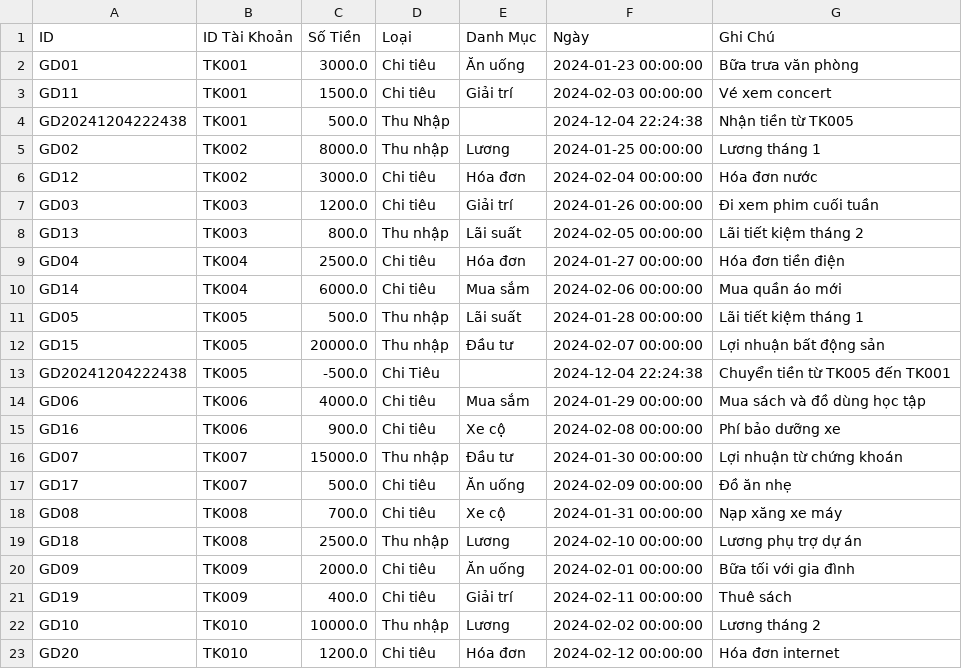
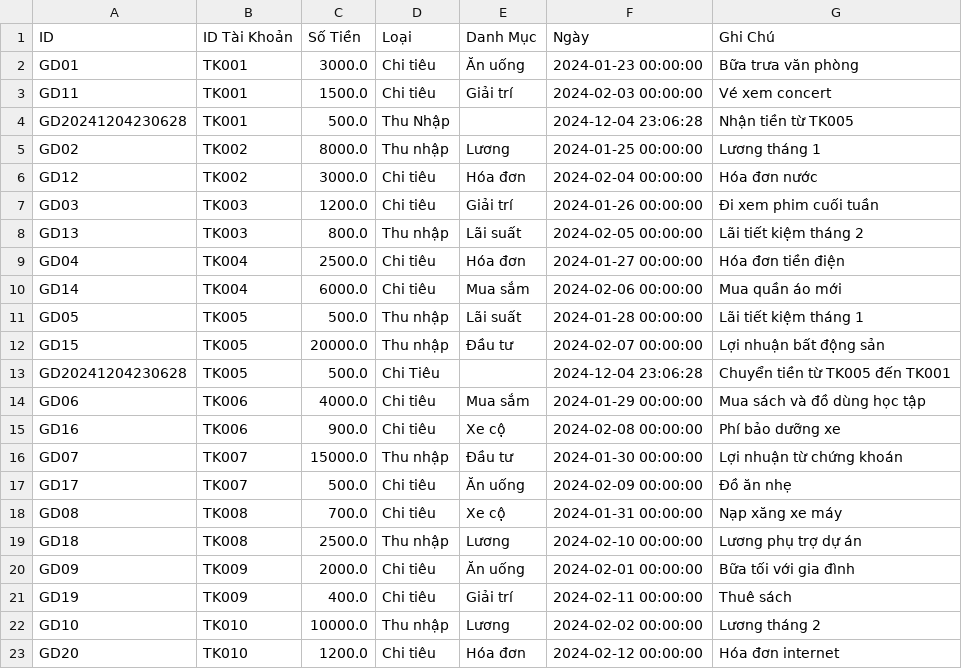
Before and after one commit to Lamnguyen030405/financial_management, a CSV file: giaodich.csv, drawn as a sheet.

```diff
--- a/giaodich.csv
+++ b/giaodich.csv
@@ -3,3 +3,3 @@ GD01,TK001,3000.0,Chi tiêu,Ăn uống,2024-01-23 00:00:00,Bữa trưa văn phò
 GD11,TK001,1500.0,Chi tiêu,Giải trí,2024-02-03 00:00:00,Vé xem concert
-GD20241204222438,TK001,500.0,Thu Nhập,,2024-12-04 22:24:38,Nhận tiền từ TK005
+GD20241204230628,TK001,500.0,Thu Nhập,,2024-12-04 23:06:28,Nhận tiền từ TK005
 GD02,TK002,8000.0,Thu nhập,Lương,2024-01-25 00:00:00,Lương tháng 1
@@ -12,3 +12,3 @@ GD05,TK005,500.0,Thu nhập,Lãi suất,2024-01-28 00:00:00,Lãi tiết kiệm t
 GD15,TK005,20000.0,Thu nhập,Đầu tư,2024-02-07 00:00:00,Lợi nhuận bất động sản
-GD20241204222438,TK005,-500.0,Chi Tiêu,,2024-12-04 22:24:38,Chuyển tiền từ TK005 đến TK001
+GD20241204230628,TK005,500.0,Chi Tiêu,,2024-12-04 23:06:28,Chuyển tiền từ TK005 đến TK001
 GD06,TK006,4000.0,Chi tiêu,Mua sắm,2024-01-29 00:00:00,Mua sách và đồ dùng học tập
```
Also changed, not shown: taikhoan.csv, 2 other files.
